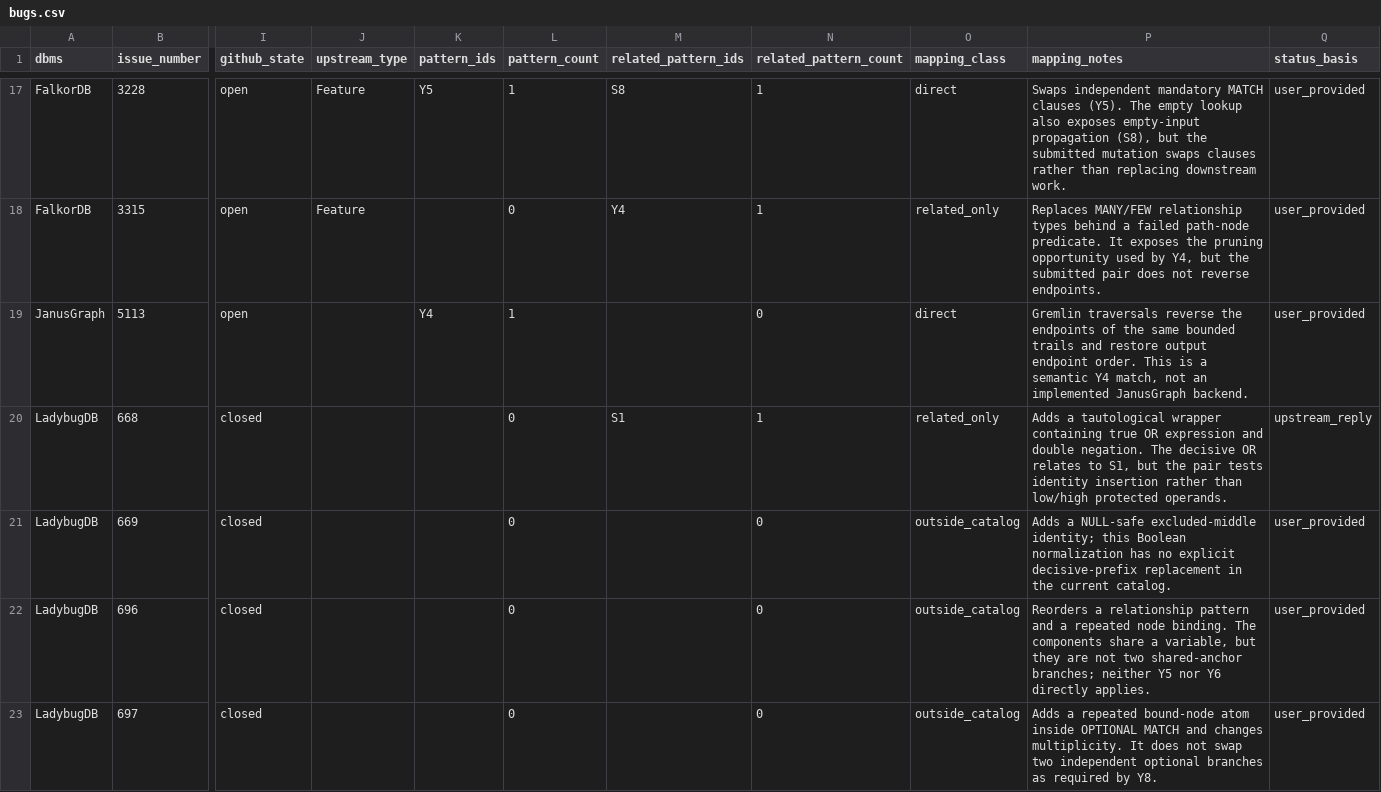
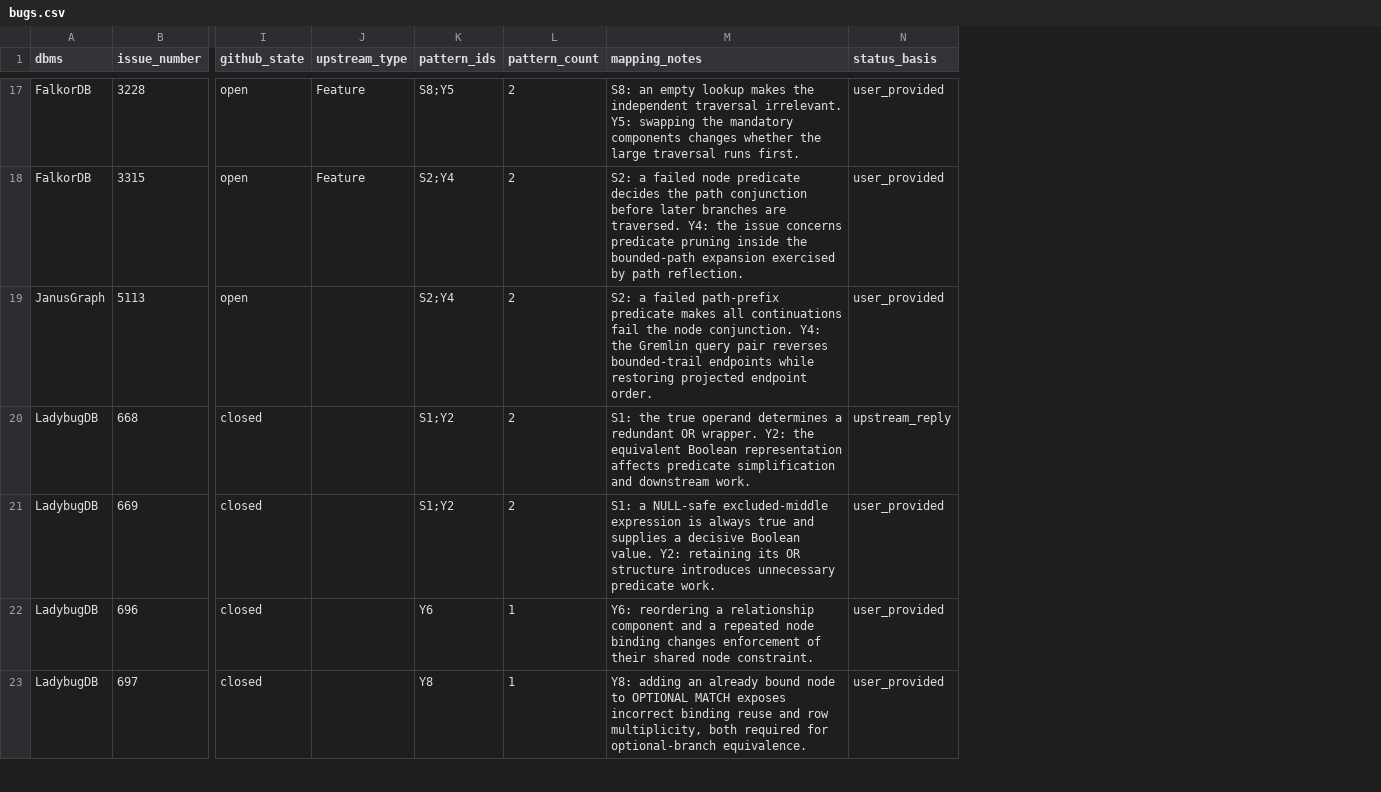
Before and after one commit to linli1724647576/GraphSymPerf, a CSV file: bugs.csv, drawn as a sheet; only a part is shown, gaps mark what is left out; removed rows and columns are numbered as before the commit, all else as after; the diff covers the shown part only; the diff names each change by its address in the sheet, - before the commit and + after, or states it on an @@ line.

Commit message:
Group issues by related pattern semantics and mechanisms

```diff
--- a/bugs.csv
+++ b/bugs.csv
-column M (related_pattern_ids), rows 17-20: S8 | Y4 |  | S1
-column N (related_pattern_count), rows 17-23: 1 | 1 | 0 | 1 | 0 | 0 | 0
-column O (mapping_class), rows 17-23: direct | related_only | direct | related_only | outside_catalog | outside_catalog | outside_catalog
-K17 (pattern_ids): Y5
+K17 (pattern_ids): S8;Y5
-L17 (pattern_count): 1
+L17 (pattern_count): 2
-M17 (mapping_notes): Swaps independent mandatory MATCH clauses (Y5). The empty lookup also exposes empty-input propagation (S8), but the submitted mutation swaps clauses rather than replacing downstream work.
+M17 (mapping_notes): S8: an empty lookup makes the independent traversal irrelevant. Y5: swapping the mandatory components changes whether the large traversal runs first.
-K18 (pattern_ids): (empty)
+K18 (pattern_ids): S2;Y4
-L18 (pattern_count): 0
+L18 (pattern_count): 2
-M18 (mapping_notes): Replaces MANY/FEW relationship types behind a failed path-node predicate. It exposes the pruning opportunity used by Y4, but the submitted pair does not reverse endpoints.
+M18 (mapping_notes): S2: a failed node predicate decides the path conjunction before later branches are traversed. Y4: the issue concerns predicate pruning inside the bounded-path expansion exercised by path reflection.
-K19 (pattern_ids): Y4
+K19 (pattern_ids): S2;Y4
-L19 (pattern_count): 1
+L19 (pattern_count): 2
-M19 (mapping_notes): Gremlin traversals reverse the endpoints of the same bounded trails and restore output endpoint order. This is a semantic Y4 match, not an implemented JanusGraph backend.
+M19 (mapping_notes): S2: a failed path-prefix predicate makes all continuations fail the node conjunction. Y4: the Gremlin query pair reverses bounded-trail endpoints while restoring projected endpoint order.
-K20:K21 (pattern_ids): (empty)
+K20:K21 (pattern_ids): S1;Y2
-L20:L21 (pattern_count): 0
+L20:L21 (pattern_count): 2
-M20 (mapping_notes): Adds a tautological wrapper containing true OR expression and double negation. The decisive OR relates to S1, but the pair tests identity insertion rather than low/high protected operands.
+M20 (mapping_notes): S1: the true operand determines a redundant OR wrapper. Y2: the equivalent Boolean representation affects predicate simplification and downstream work.
-M21 (mapping_notes): Adds a NULL-safe excluded-middle identity; this Boolean normalization has no explicit decisive-prefix replacement in the current catalog.
+M21 (mapping_notes): S1: a NULL-safe excluded-middle expression is always true and supplies a decisive Boolean value. Y2: retaining its OR structure introduces unnecessary predicate work.
-K22 (pattern_ids): (empty)
+K22 (pattern_ids): Y6
-L22:L23 (pattern_count): 0
+L22:L23 (pattern_count): 1
-M22 (mapping_notes): Reorders a relationship pattern and a repeated node binding. The components share a variable, but they are not two shared-anchor branches; neither Y5 nor Y6 directly applies.
+M22 (mapping_notes): Y6: reordering a relationship component and a repeated node binding changes enforcement of their shared node constraint.
-K23 (pattern_ids): (empty)
+K23 (pattern_ids): Y8
-M23 (mapping_notes): Adds a repeated bound-node atom inside OPTIONAL MATCH and changes multiplicity. It does not swap two independent optional branches as required by Y8.
+M23 (mapping_notes): Y8: adding an already bound node to OPTIONAL MATCH exposes incorrect binding reuse and row multiplicity, both required for optional-branch equivalence.
```
Also changed, not shown: 71 edited cells elsewhere in this file, 2 other files.
